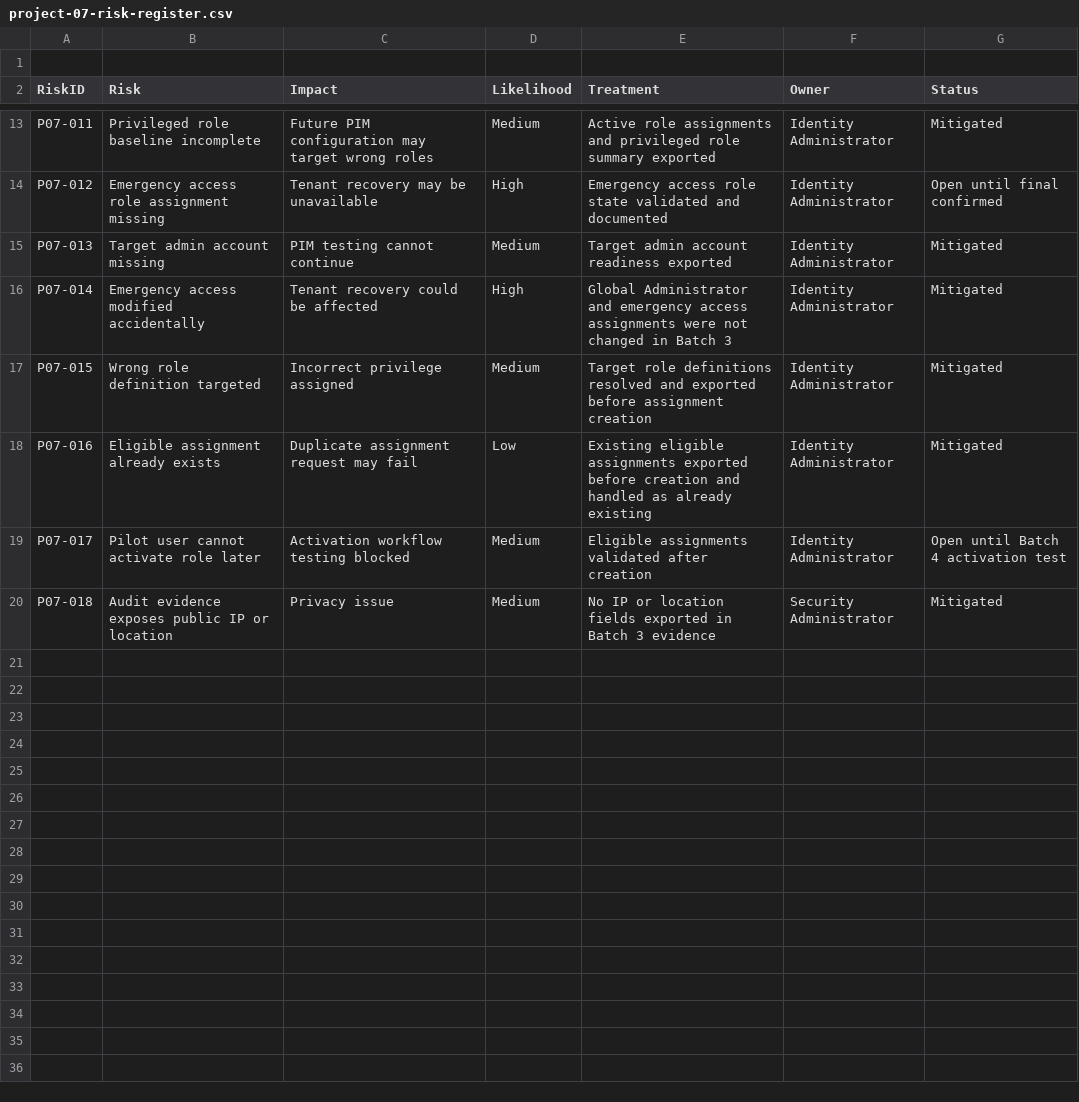
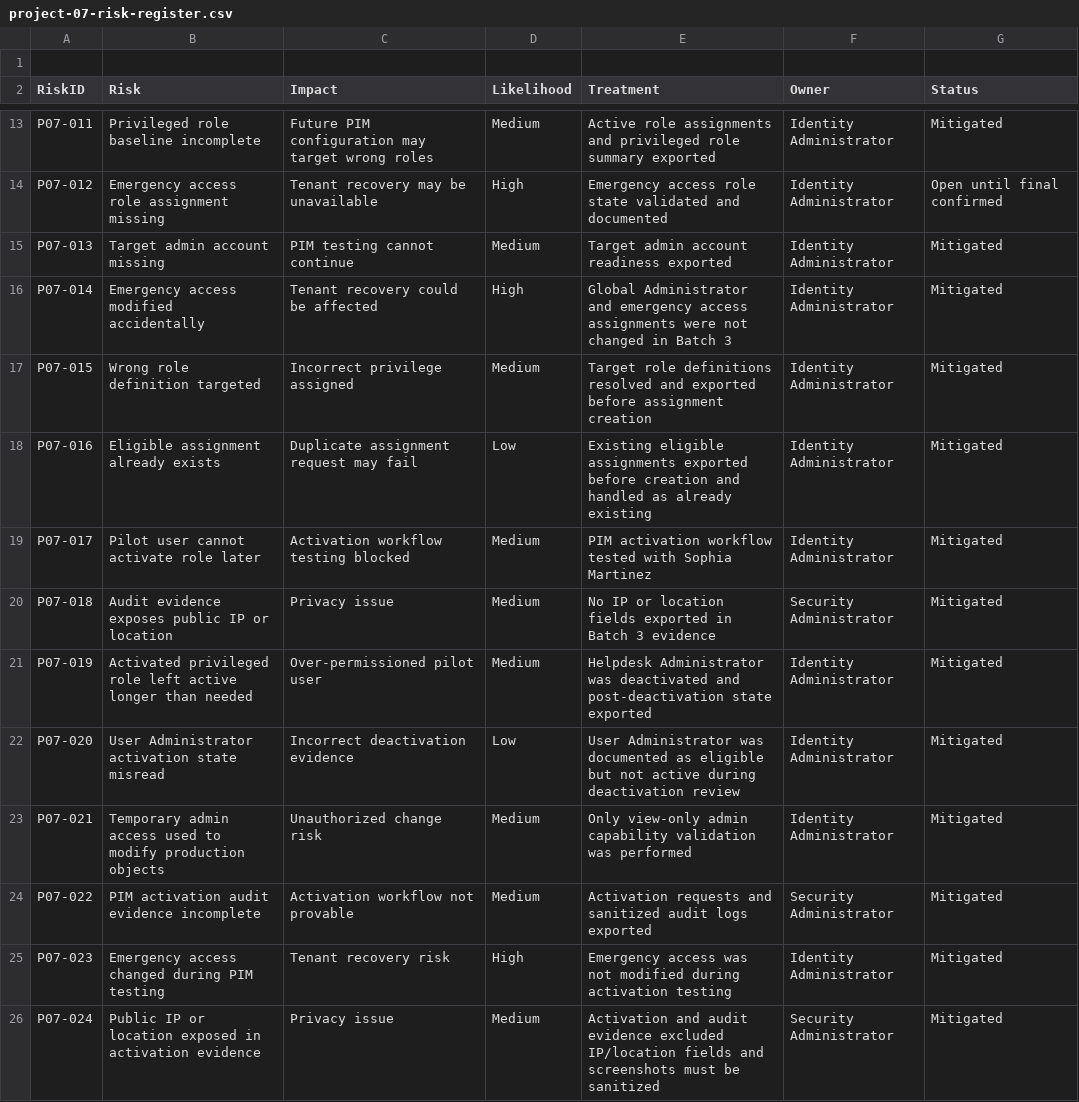
Before and after one commit to SHJeong97/Azure, a CSV file: Project/hybrid-windows-server-enterprise-modernization/projects/07-pim-admin-roles-access-reviews/data/project-07-risk-register.csv, drawn as a sheet; only a part is shown, gaps mark what is left out.

Commit message:
Update project-07-risk-register.csv

```diff
--- a/Project/hybrid-windows-server-enterprise-modernization/projects/07-pim-admin-roles-access-reviews/data/project-07-risk-register.csv
+++ b/Project/hybrid-windows-server-enterprise-modernization/projects/07-pim-admin-roles-access-reviews/data/project-07-risk-register.csv
@@ -18,3 +18,9 @@ P07-015,Wrong role definition targeted,Incorrect privilege assigned,Medium,Targe
 P07-016,Eligible assignment already exists,Duplicate assignment request may fail,Low,Existing eligible assignments exported before creation and handled as already existing,Identity Administrator,Mitigated
-P07-017,Pilot user cannot activate role later,Activation workflow testing blocked,Medium,Eligible assignments validated after creation,Identity Administrator,Open until Batch 4 activation test
+P07-017,Pilot user cannot activate role later,Activation workflow testing blocked,Medium,PIM activation workflow tested with Sophia Martinez,Identity Administrator,Mitigated
 P07-018,Audit evidence exposes public IP or location,Privacy issue,Medium,No IP or location fields exported in Batch 3 evidence,Security Administrator,Mitigated
+P07-019,Activated privileged role left active longer than needed,Over-permissioned pilot user,Medium,Helpdesk Administrator was deactivated and post-deactivation state exported,Identity Administrator,Mitigated
+P07-020,User Administrator activation state misread,Incorrect deactivation evidence,Low,User Administrator was documented as eligible but not active during deactivation review,Identity Administrator,Mitigated
+P07-021,Temporary admin access used to modify production objects,Unauthorized change risk,Medium,Only view-only admin capability validation was performed,Identity Administrator,Mitigated
+P07-022,PIM activation audit evidence incomplete,Activation workflow not provable,Medium,Activation requests and sanitized audit logs exported,Security Administrator,Mitigated
+P07-023,Emergency access changed during PIM testing,Tenant recovery risk,High,Emergency access was not modified during activation testing,Identity Administrator,Mitigated
+P07-024,Public IP or location exposed in activation evidence,Privacy issue,Medium,Activation and audit evidence excluded IP/location fields and screenshots must be sanitized,Security Administrator,Mitigated
```
